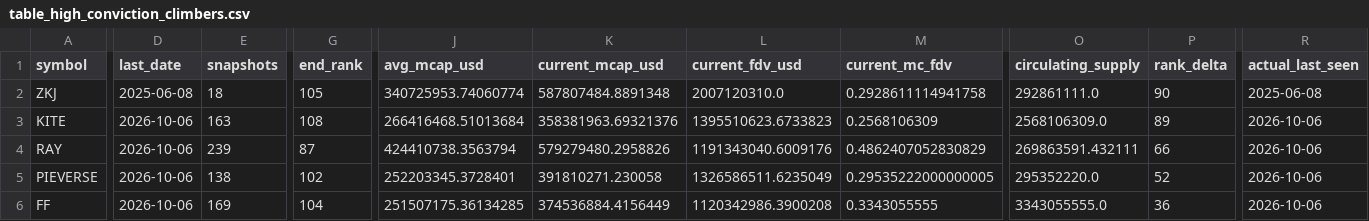
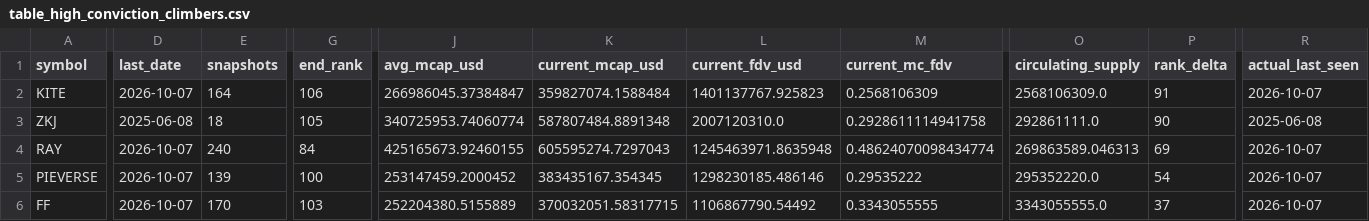
Before and after one commit to udipta-dev/rank-radar, a CSV file: data/out/table_high_conviction_climbers.csv, drawn as a sheet; only a part is shown, gaps mark what is left out; removed rows and columns are numbered as before the commit, all else as after; rows hold the shown columns only; the diff covers the shown part only; the diff names each change by its address in the sheet, - before the commit and + after, or states it on an @@ line.

```diff
--- a/data/out/table_high_conviction_climbers.csv
+++ b/data/out/table_high_conviction_climbers.csv
+row 2: KITE | 2026-10-07 | 164 | 106 | 266986045.37384847 | 359827074.1588484 | 1401137767.925823 | 0.2568106309 | 2568106309.0 | 91 | 2026-10-07
-row 3: KITE | 2026-10-06 | 163 | 108 | 266416468.51013684 | 358381963.69321376 | 1395510623.6733823 | 0.2568106309 | 2568106309.0 | 89 | 2026-10-06
-D4:D6 (last_date): 2026-10-06
+D4:D6 (last_date): 2026-10-07
-E4 (snapshots): 239
+E4 (snapshots): 240
-G4 (end_rank): 87
+G4 (end_rank): 84
-J4 (avg_mcap_usd): 424410738.3563794
+J4 (avg_mcap_usd): 425165673.92460155
-K4 (current_mcap_usd): 579279480.2958826
+K4 (current_mcap_usd): 605595274.7297043
-L4 (current_fdv_usd): 1191343040.6009176
+L4 (current_fdv_usd): 1245463971.8635948
-M4 (current_mc_fdv): 0.4862407052830829
+M4 (current_mc_fdv): 0.48624070098434774
-O4 (circulating_supply): 269863591.432111
+O4 (circulating_supply): 269863589.046313
-P4 (rank_delta): 66
+P4 (rank_delta): 69
-R4:R6 (actual_last_seen): 2026-10-06
+R4:R6 (actual_last_seen): 2026-10-07
-E5 (snapshots): 138
+E5 (snapshots): 139
-G5 (end_rank): 102
+G5 (end_rank): 100
-J5 (avg_mcap_usd): 252203345.3728401
+J5 (avg_mcap_usd): 253147459.2000452
-K5 (current_mcap_usd): 391810271.230058
+K5 (current_mcap_usd): 383435167.354345
-L5 (current_fdv_usd): 1326586511.6235049
+L5 (current_fdv_usd): 1298230185.486146
-M5 (current_mc_fdv): 0.29535222000000005
+M5 (current_mc_fdv): 0.29535222
-P5 (rank_delta): 52
+P5 (rank_delta): 54
-E6 (snapshots): 169
+E6 (snapshots): 170
-G6 (end_rank): 104
+G6 (end_rank): 103
-J6 (avg_mcap_usd): 251507175.36134285
+J6 (avg_mcap_usd): 252204380.5155889
-K6 (current_mcap_usd): 374536884.4156449
+K6 (current_mcap_usd): 370032051.58317715
-L6 (current_fdv_usd): 1120342986.3900208
+L6 (current_fdv_usd): 1106867790.54492
-P6 (rank_delta): 36
+P6 (rank_delta): 37
```
Also changed, not shown: 2 added rows and 64 edited cells elsewhere in this file, data/out/table_climbers_overall.csv, data/out/table_low_float_decliners.csv, 15 other files.
